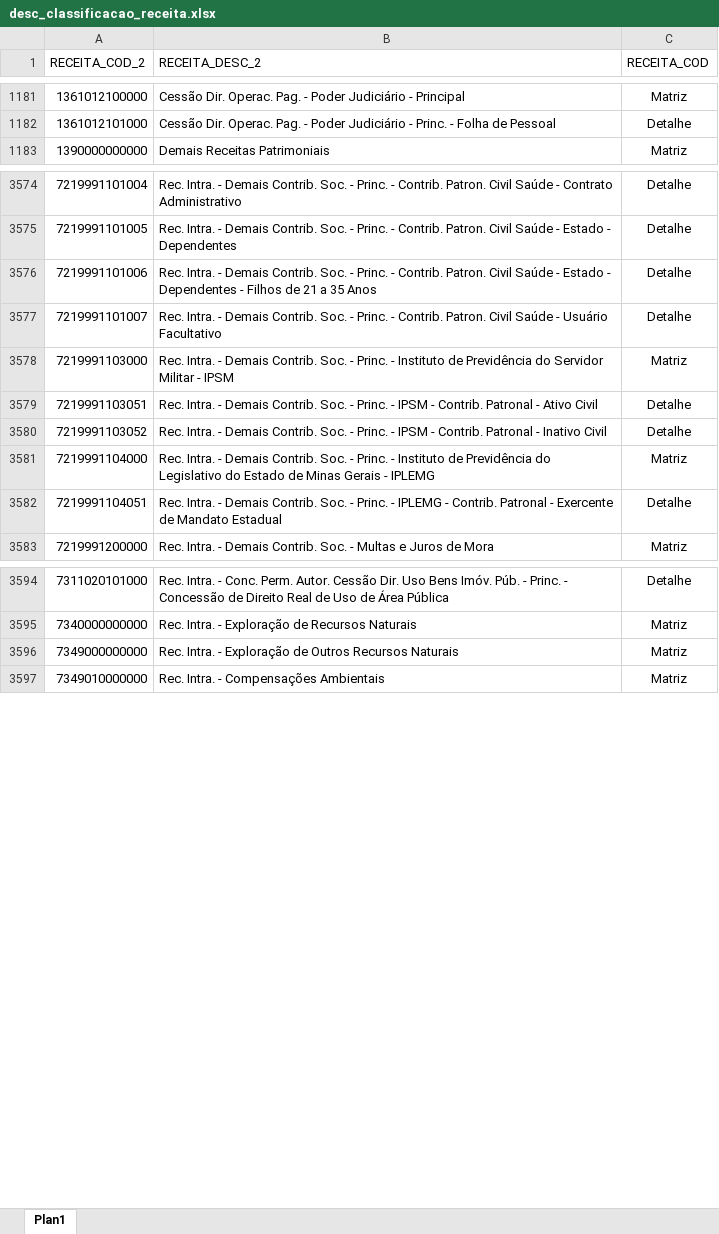
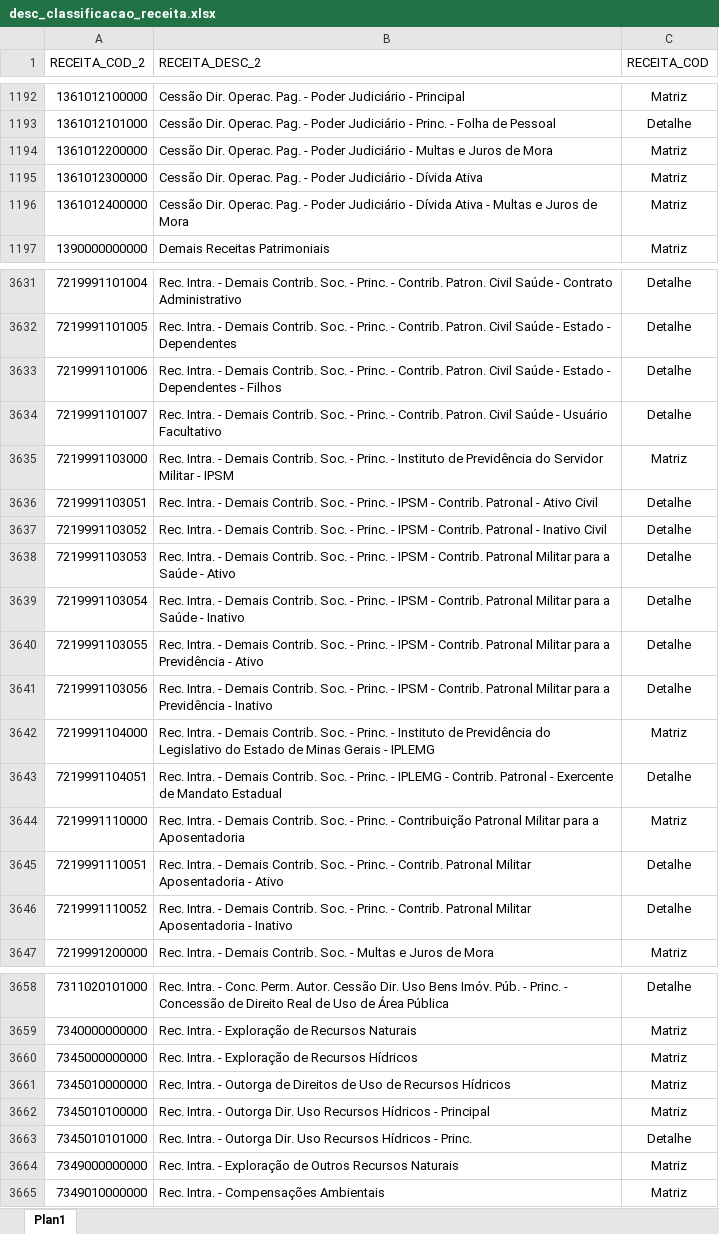
Before and after one commit to splor-mg/dados-volumes-loa, an Excel workbook: data-raw/desc_classificacao_receita.xlsx, sheet Plan1, drawn as a sheet; only a part is shown, gaps mark what is left out; values as stored, in another font and other column widths than the file's, no borders; conditional formats not drawn; addresses are those after the commit; the diff covers the shown part only; the diff names each change by its address in the sheet, - before the commit and + after, or states it on an @@ line.

```diff
--- a/data-raw/desc_classificacao_receita.xlsx (sheet Plan1)
+++ b/data-raw/desc_classificacao_receita.xlsx (sheet Plan1)
+row 1194: 1361012200000 | Cessão Dir. Operac. Pag. - Poder Judiciário - Multas e Juros de Mora | Matriz
+row 1195: 1361012300000 | Cessão Dir. Operac. Pag. - Poder Judiciário - Dívida Ativa | Matriz
+row 1196: 1361012400000 | Cessão Dir. Operac. Pag. - Poder Judiciário - Dívida Ativa - Multas e Juros de Mora | Matriz
-B3633 (RECEITA_DESC_2): …- Filhos de 21 a 35 Anos
+B3633 (RECEITA_DESC_2): …- Filhos
+row 3638: 7219991103053 | Rec. Intra. - Demais Contrib. Soc. - Princ. - IPSM - Contrib. Patronal Militar para a Saúde - Ativo | Detalhe
+row 3639: 7219991103054 | Rec. Intra. - Demais Contrib. Soc. - Princ. - IPSM - Contrib. Patronal Militar para a Saúde - Inativo | Detalhe
+row 3640: 7219991103055 | Rec. Intra. - Demais Contrib. Soc. - Princ. - IPSM - Contrib. Patronal Militar para a Previdência - Ativo | Detalhe
+row 3641: 7219991103056 | Rec. Intra. - Demais Contrib. Soc. - Princ. - IPSM - Contrib. Patronal Militar para a Previdência - Inativo | Detalhe
+row 3644: 7219991110000 | Rec. Intra. - Demais Contrib. Soc. - Princ. - Contribuição Patronal Militar para a Aposentadoria | Matriz
+row 3645: 7219991110051 | Rec. Intra. - Demais Contrib. Soc. - Princ. - Contrib. Patronal Militar Aposentadoria - Ativo | Detalhe
+row 3646: 7219991110052 | Rec. Intra. - Demais Contrib. Soc. - Princ. - Contrib. Patronal Militar Aposentadoria - Inativo | Detalhe
+row 3660: 7345000000000 | Rec. Intra. - Exploração de Recursos Hídricos | Matriz
+row 3661: 7345010000000 | Rec. Intra. - Outorga de Direitos de Uso de Recursos Hídricos | Matriz
+row 3662: 7345010100000 | Rec. Intra. - Outorga Dir. Uso Recursos Hídricos - Principal | Matriz
+row 3663: 7345010101000 | Rec. Intra. - Outorga Dir. Uso Recursos Hídricos - Princ. | Detalhe
```
Also changed, not shown: 62 added rows, 7 removed rows, 12 edited cells and cell formats elsewhere in this sheet, data-raw/desc_IAG.xlsx, data-raw/desc_base_legal_demonstrativos.xlsx, 26 other files.
